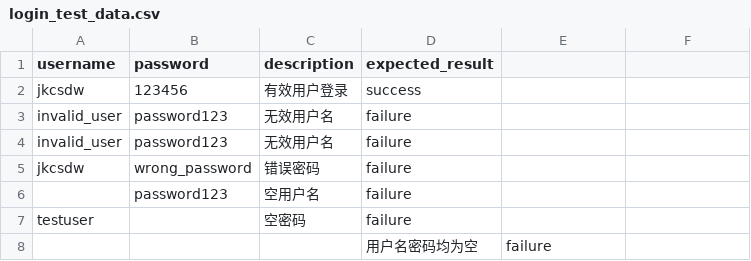
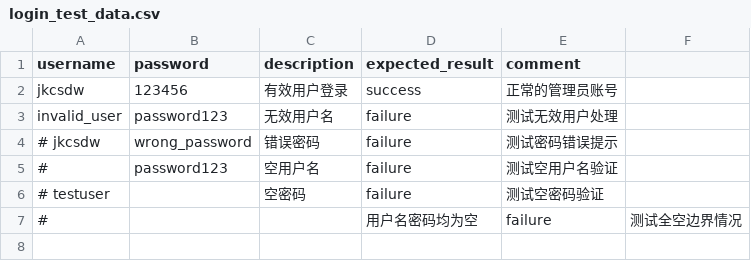
Before and after one commit to ai010-boot/Selenium_WarningScreen_Functions, a CSV file: test_data/test_type/login_test_data.csv, drawn as a sheet.

```diff
--- a/test_data/test_type/login_test_data.csv
+++ b/test_data/test_type/login_test_data.csv
@@ -1,8 +1,7 @@
-username,password,description,expected_result
-jkcsdw,123456,"有效用户登录",success
-invalid_user,password123,"无效用户名",failure
-invalid_user,password123,"无效用户名",failure
-jkcsdw,wrong_password,"错误密码",failure
-,"password123","空用户名",failure
-testuser,,"空密码",failure
-,,,"用户名密码均为空",failure
+username,password,description,expected_result,comment
+jkcsdw,123456,"有效用户登录",success,"正常的管理员账号"
+invalid_user,password123,"无效用户名",failure,"测试无效用户处理"
+# jkcsdw,wrong_password,"错误密码",failure,"测试密码错误提示"
+# ,"password123","空用户名",failure,"测试空用户名验证"
+# testuser,,"空密码",failure,"测试空密码验证"
+# ,,,"用户名密码均为空",failure,"测试全空边界情况"
```
Also changed, not shown: 9 other files.
